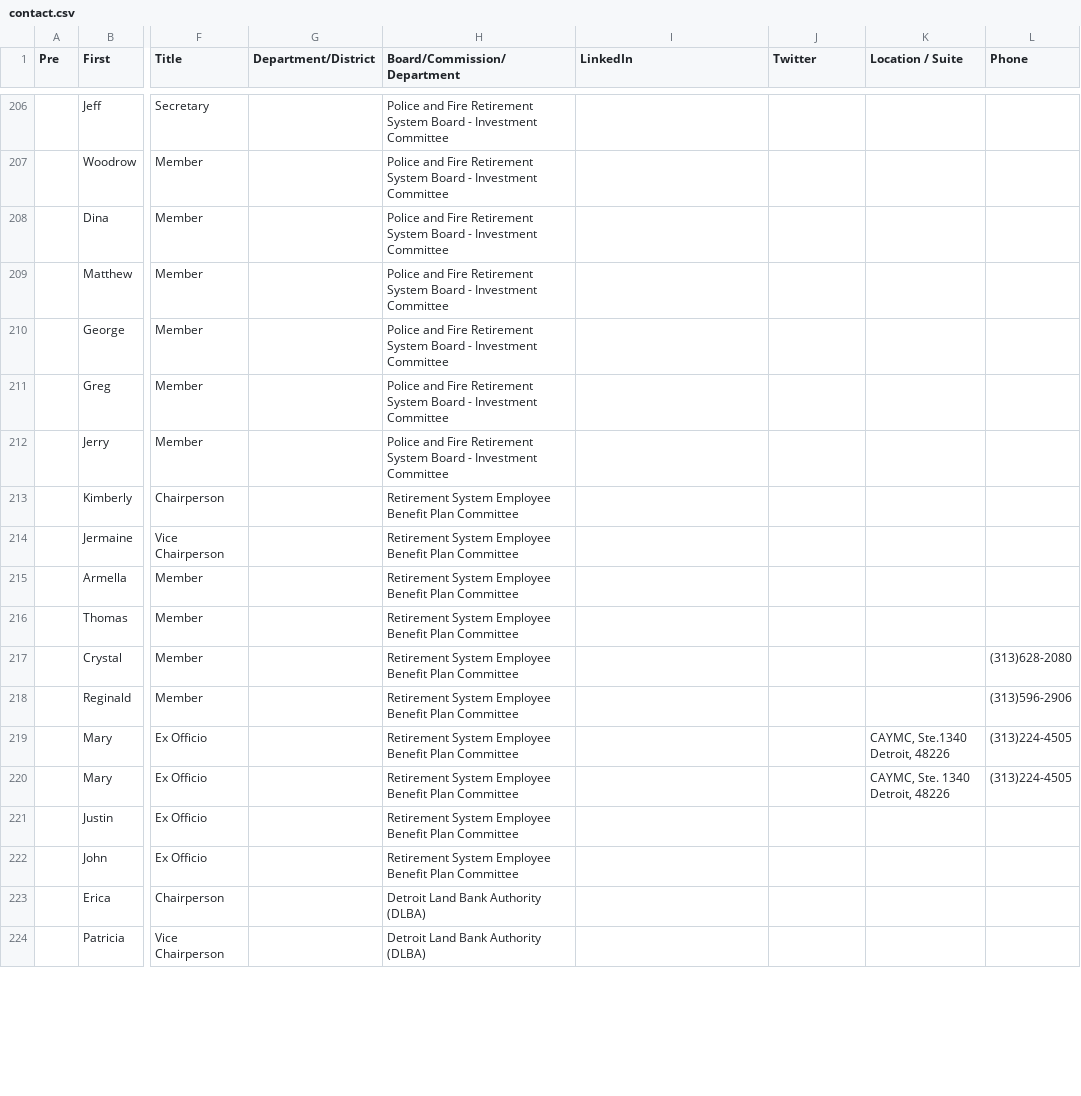
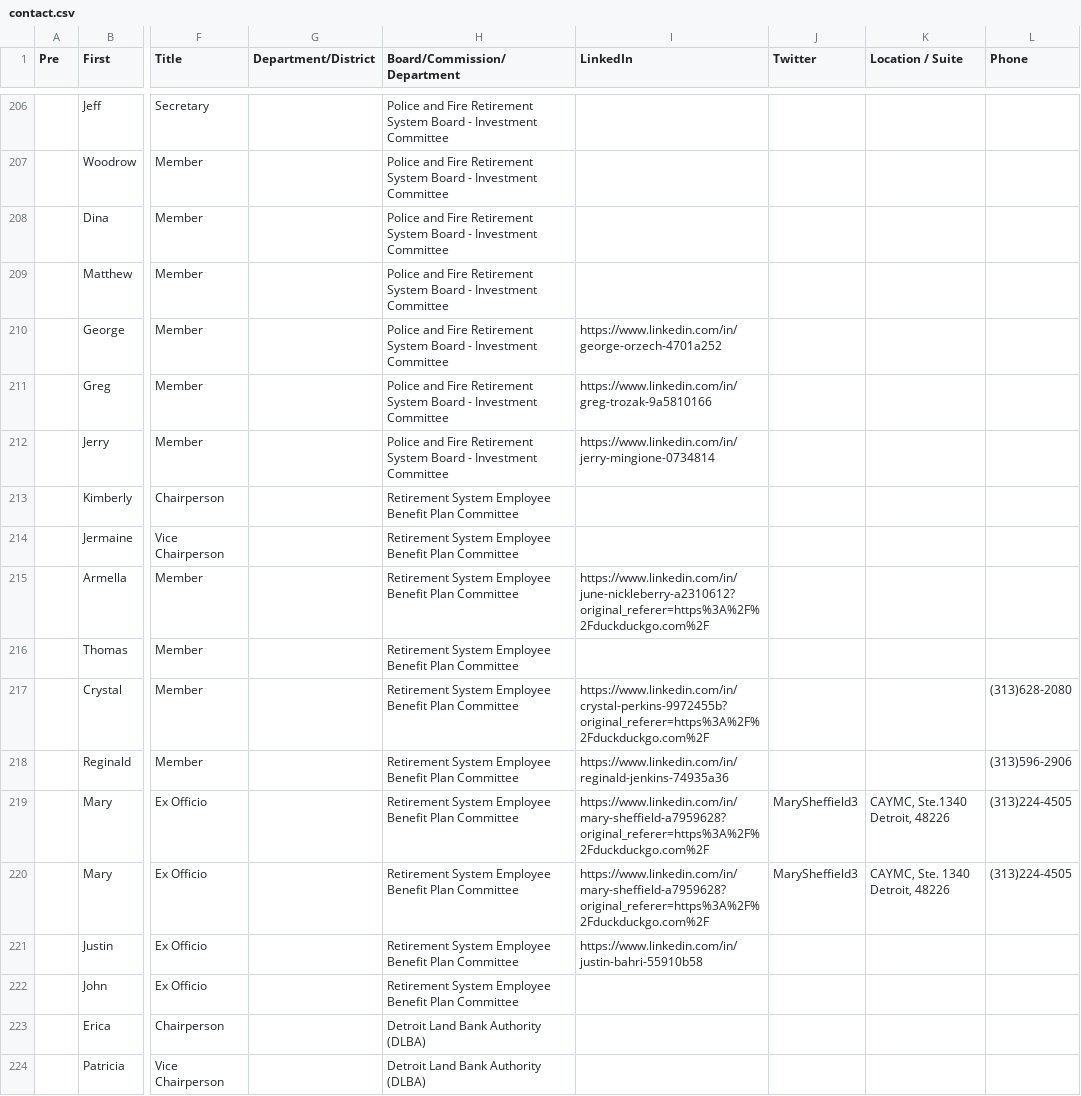
Before and after one commit to cmse802/CMSE495_Documenters, a CSV file: data/contact.csv, drawn as a sheet; only a part is shown, gaps mark what is left out; the diff covers the shown part only; the diff names each change by its address in the sheet, - before the commit and + after, or states it on an @@ line.

Commit message:
Update file with LinkedIn and X handles

```diff
--- a/data/contact.csv
+++ b/data/contact.csv
-I210 (LinkedIn): (empty)
+I210 (LinkedIn): https://www.linkedin.com/in/george-orzech-4701a252
-I211 (LinkedIn): (empty)
+I211 (LinkedIn): https://www.linkedin.com/in/greg-trozak-9a5810166
-I212 (LinkedIn): (empty)
+I212 (LinkedIn): https://www.linkedin.com/in/jerry-mingione-0734814
-I215 (LinkedIn): (empty)
+I215 (LinkedIn): https://www.linkedin.com/in/june-nickleberry-a2310612?original_referer=https%3A%2F%2Fduckduckgo.com%2F
-I217 (LinkedIn): (empty)
+I217 (LinkedIn): https://www.linkedin.com/in/crystal-perkins-9972455b?original_referer=https%3A%2F%2Fduckduckgo.com%2F
-I218 (LinkedIn): (empty)
+I218 (LinkedIn): https://www.linkedin.com/in/reginald-jenkins-74935a36
-I219:I220 (LinkedIn): (empty)
+I219:I220 (LinkedIn): https://www.linkedin.com/in/mary-sheffield-a7959628?original_referer=https%3A%2F%2Fduckduckgo.com%2F
-J219:J220 (Twitter): (empty)
+J219:J220 (Twitter): MarySheffield3
-I221 (LinkedIn): (empty)
+I221 (LinkedIn): https://www.linkedin.com/in/justin-bahri-55910b58
```
Also changed, not shown: 45 edited cells elsewhere in this file.
